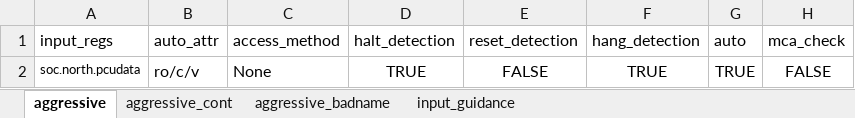
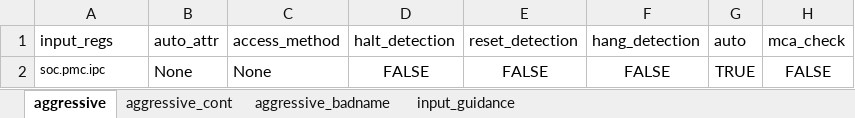
Before and after one commit to David-lck/AggressiVE, an Excel workbook: input_parameters.xlsx, sheet aggressive, drawn as a sheet; values as stored, in another font and other column widths than the file's, no borders; the diff names each change by its address in the sheet, - before the commit and + after, or states it on an @@ line.

```diff
--- a/input_parameters.xlsx (sheet aggressive)
+++ b/input_parameters.xlsx (sheet aggressive)
-A2 (input_regs): soc.north.pcudata
+A2 (input_regs): soc.pmc.ipc
-B2 (auto_attr): ro/c/v
+B2 (auto_attr): None
-D2 (halt_detection): TRUE
+D2 (halt_detection): FALSE
-F2 (hang_detection): TRUE
+F2 (hang_detection): FALSE
```
Also changed, not shown: 7 other files.
